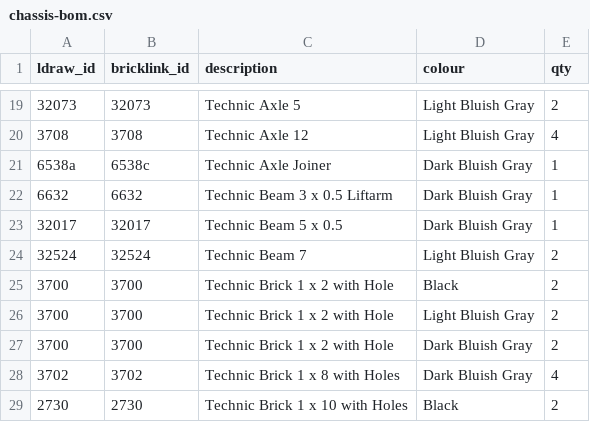
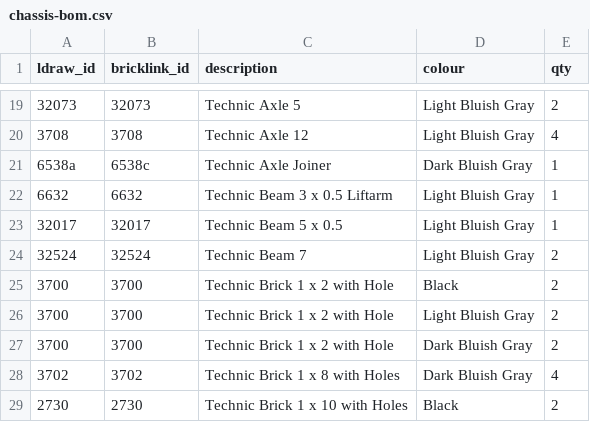
Before and after one commit to rnathenson76/lego-builds, a CSV file: bj-and-the-bear/parts/chassis-bom.csv, drawn as a sheet; only a part is shown, gaps mark what is left out.

```diff
--- a/bj-and-the-bear/parts/chassis-bom.csv
+++ b/bj-and-the-bear/parts/chassis-bom.csv
@@ -21,4 +21,4 @@ ldraw_id,bricklink_id,description,colour,qty
 6538a,6538c,Technic Axle Joiner,Dark Bluish Gray,1
-6632,6632,Technic Beam  3 x  0.5 Liftarm,Dark Bluish Gray,1
-32017,32017,Technic Beam  5 x  0.5,Dark Bluish Gray,1
+6632,6632,Technic Beam  3 x  0.5 Liftarm,Light Bluish Gray,1
+32017,32017,Technic Beam  5 x  0.5,Light Bluish Gray,1
 32524,32524,Technic Beam  7,Light Bluish Gray,2
```
Also changed, not shown: 13 other files.
